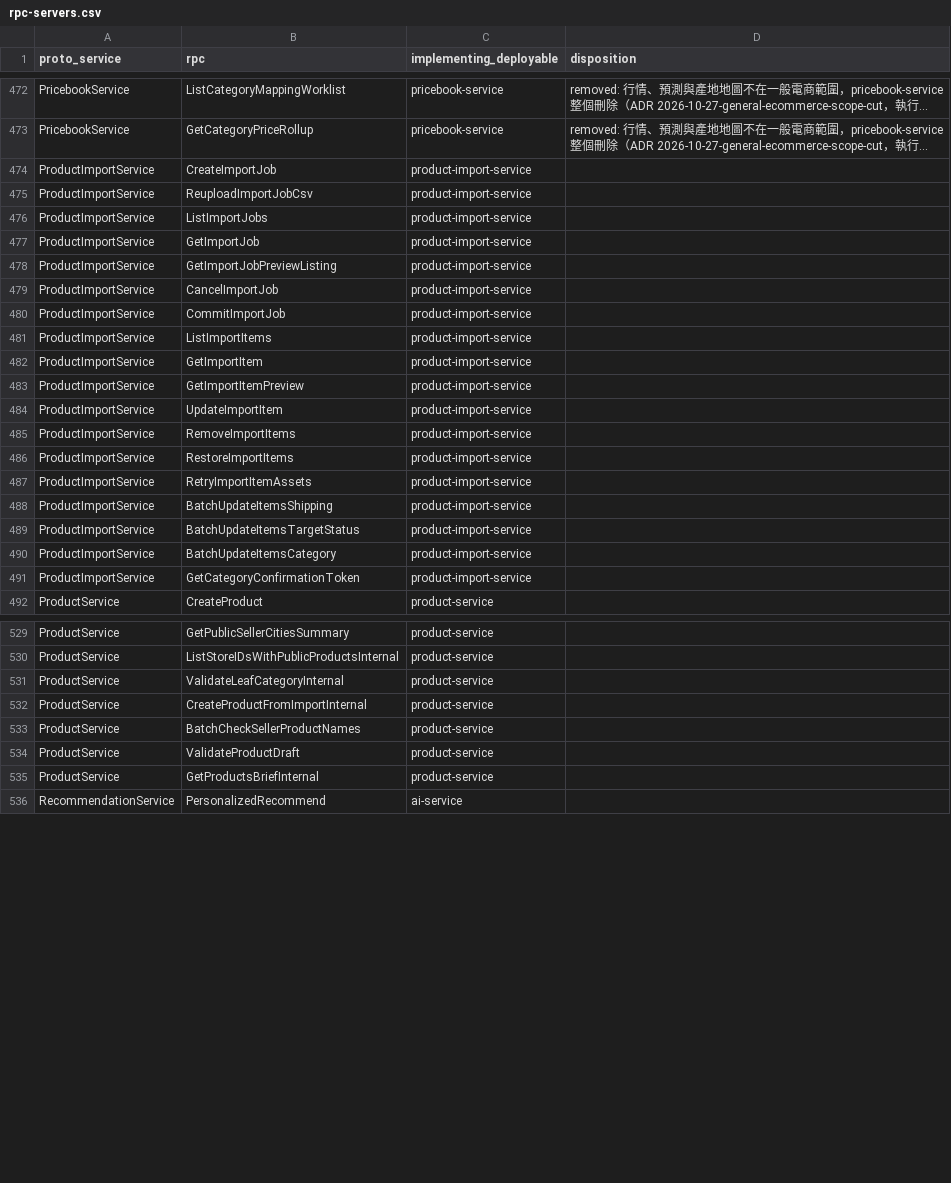
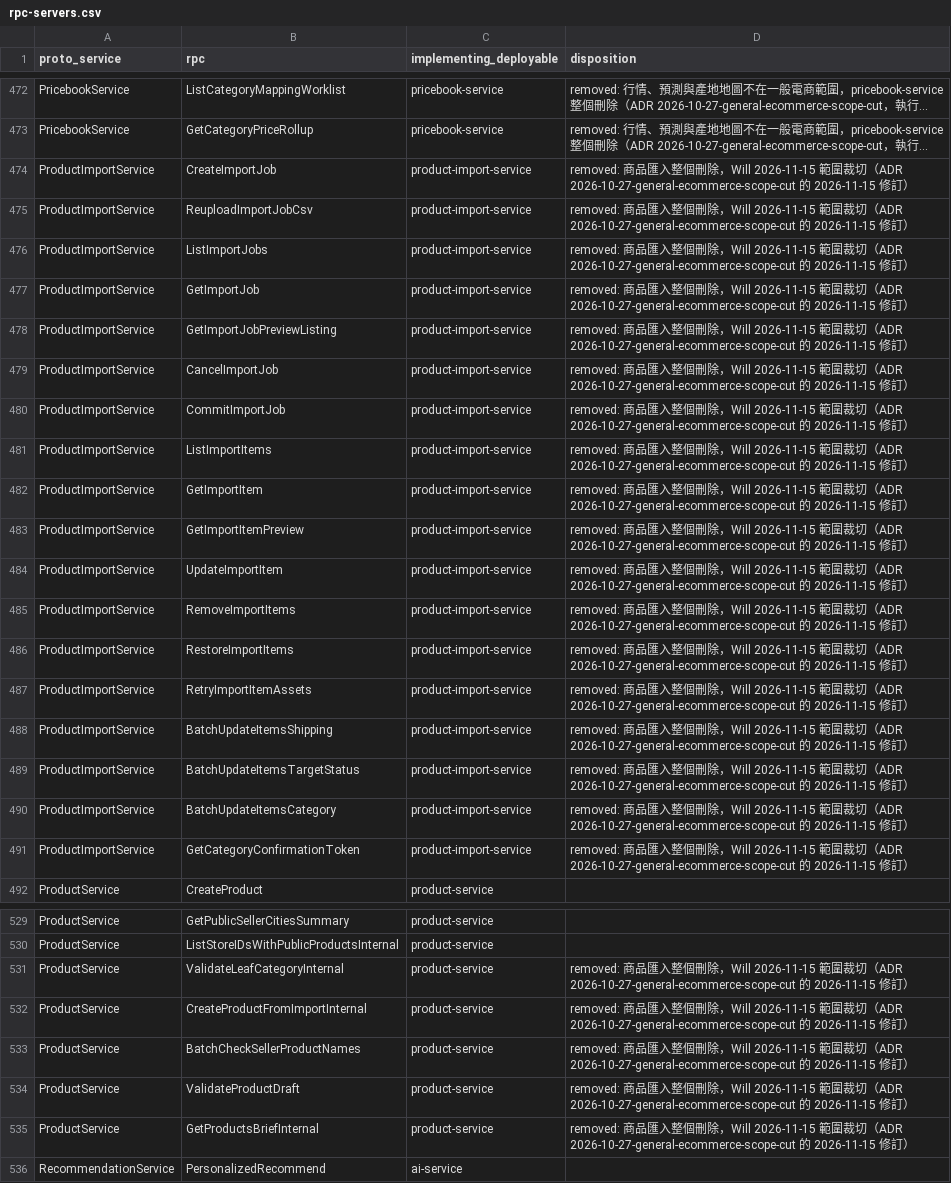
Before and after one commit to Will413028/hawkr, a CSV file: backend/docs/plans/2026-09-24-go-modular-monolith/rpc-servers.csv, drawn as a sheet; only a part is shown, gaps mark what is left out; long unchanged cells end in …; the diff covers the shown part only; the diff names each change by its address in the sheet, - before the commit and + after, or states it on an @@ line.

Commit message:
docs: remove product import design doc and update references
Delete design doc 40, mark B5 as removed in the migration plan, record the
scope cut in the ADR, add dispositions to the migration inventory and clean
references in other design docs and standards.

```diff
--- a/backend/docs/plans/2026-09-24-go-modular-monolith/rpc-servers.csv
+++ b/backend/docs/plans/2026-09-24-go-modular-monolith/rpc-servers.csv
-D474:D491 (disposition): (empty)
+D474:D491 (disposition): removed: 商品匯入整個刪除，Will 2026-11-15 範圍裁切（ADR 2026-10-27-general-ecommerce-scope-cut 的 2026-11-15 修訂）
-D531:D535 (disposition): (empty)
+D531:D535 (disposition): removed: 商品匯入整個刪除，Will 2026-11-15 範圍裁切（ADR 2026-10-27-general-ecommerce-scope-cut 的 2026-11-15 修訂）
```
Also changed, not shown: 3 edited cells elsewhere in this file, backend/docs/plans/2026-09-24-go-modular-monolith/events.csv, backend/docs/plans/2026-09-24-go-modular-monolith/replicas.csv, 35 other files.
